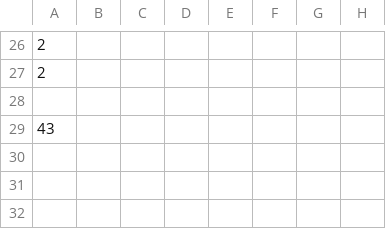
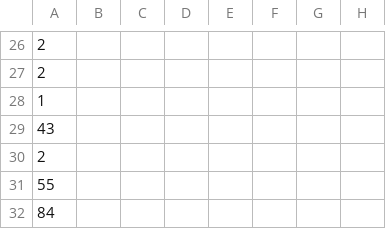
Before and after one commit to FabianJadeHs/Team_G, a CSV file: Schrauben/MaterialEigenschaften.csv, drawn as a sheet; only a part is shown, gaps mark what is left out.

Commit message:
Update MaterialEigenschaften.csv

```diff
--- a/Schrauben/MaterialEigenschaften.csv
+++ b/Schrauben/MaterialEigenschaften.csv
@@ -27,3 +27,6 @@
 2;;;;;;;
-;;;;;;;
+1;;;;;;;
 43;;;;;;;
+2;;;;;;;
+55;;;;;;;
+84;;;;;;;
```
